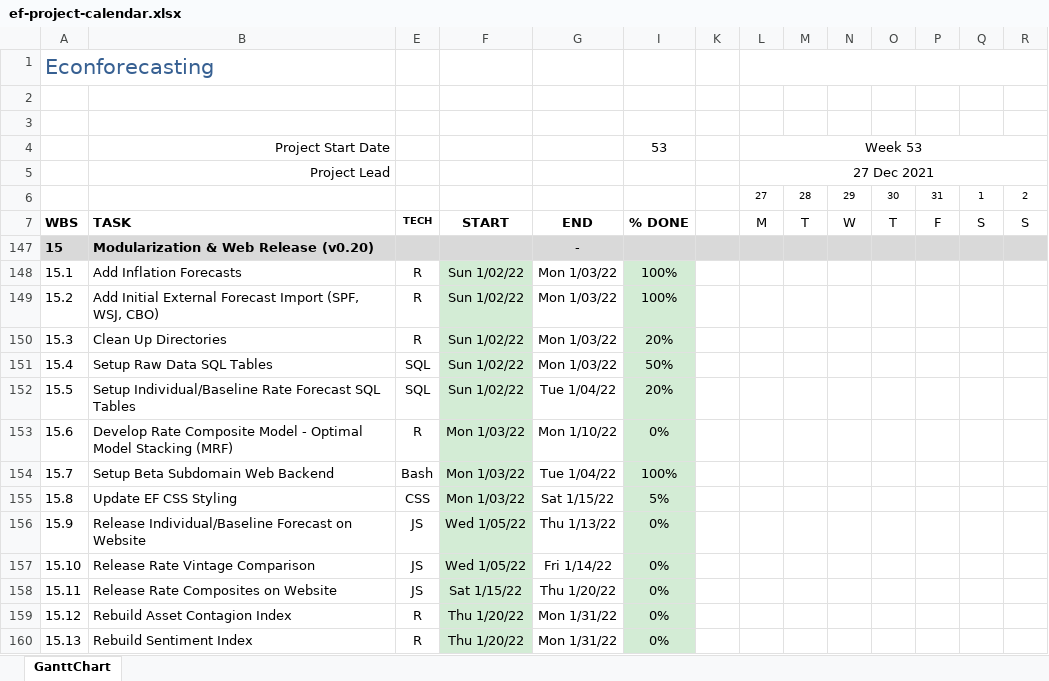
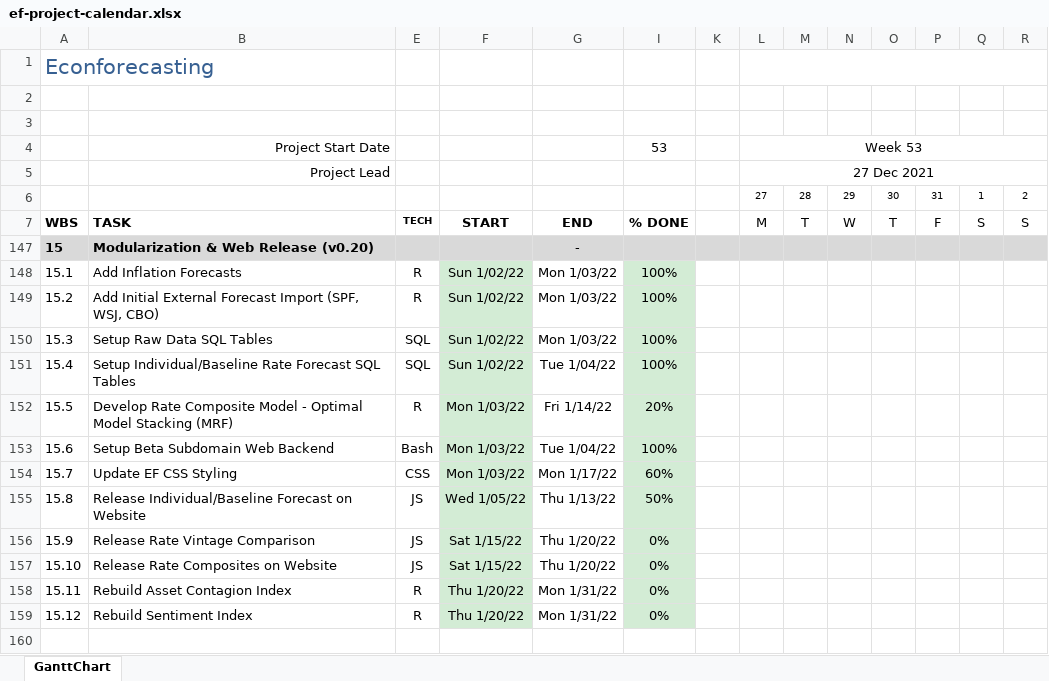
Before and after one commit to bongohead/econforecasting-r, an Excel workbook: ef-project-calendar.xlsx, sheet GanttChart, drawn as a sheet; only a part is shown; values as stored, in another font and other column widths than the file's, no borders; charts and pictures and conditional formats not drawn; rows hold the shown columns only; the diff names each change by its address in the sheet, - before the commit and + after, or states it on an @@ line.

```diff
--- a/ef-project-calendar.xlsx (sheet GanttChart)
+++ b/ef-project-calendar.xlsx (sheet GanttChart)
-B150: Clean Up Directories
+B150: Setup Raw Data SQL Tables
-E150: R
+E150: SQL
-I150: 20%
+I150: 100%
-B151: Setup Raw Data SQL Tables
+B151: Setup Individual/Baseline Rate Forecast SQL Tables
-G151: Mon 1/03/22
+G151: Tue 1/04/22
-I151: 50%
+I151: 100%
-B152: Setup Individual/Baseline Rate Forecast SQL Tables
+B152: Develop Rate Composite Model - Optimal Model Stacking (MRF)
-E152: SQL
+E152: R
-F152: Sun 1/02/22
+F152: Mon 1/03/22
-G152: Tue 1/04/22
+G152: Fri 1/14/22
-B153: Develop Rate Composite Model - Optimal Model Stacking (MRF)
+B153: Setup Beta Subdomain Web Backend
-E153: R
+E153: Bash
-G153: Mon 1/10/22
+G153: Tue 1/04/22
-I153: 0%
+I153: 100%
-B154: Setup Beta Subdomain Web Backend
+B154: Update EF CSS Styling
-E154: Bash
+E154: CSS
-G154: Tue 1/04/22
+G154: Mon 1/17/22
-I154: 100%
+I154: 60%
-B155: Update EF CSS Styling
+B155: Release Individual/Baseline Forecast on Website
-E155: CSS
+E155: JS
-F155: Mon 1/03/22
+F155: Wed 1/05/22
-G155: Sat 1/15/22
+G155: Thu 1/13/22
-I155: 5%
+I155: 50%
-B156: Release Individual/Baseline Forecast on Website
+B156: Release Rate Vintage Comparison
-F156:F157: Wed 1/05/22
+F156:F157: Sat 1/15/22
-G156: Thu 1/13/22
+G156: Thu 1/20/22
-B157: Release Rate Vintage Comparison
+B157: Release Rate Composites on Website
-G157: Fri 1/14/22
+G157: Thu 1/20/22
-B158: Release Rate Composites on Website
+B158: Rebuild Asset Contagion Index
-E158: JS
+E158: R
-F158: Sat 1/15/22
+F158: Thu 1/20/22
-G158: Thu 1/20/22
+G158: Mon 1/31/22
-B159: Rebuild Asset Contagion Index
+B159: Rebuild Sentiment Index
-row 160: 15.13 | Rebuild Sentiment Index | R | Thu 1/20/22 | Mon 1/31/22 | 0%
```
Also changed, not shown: 1 other file.
